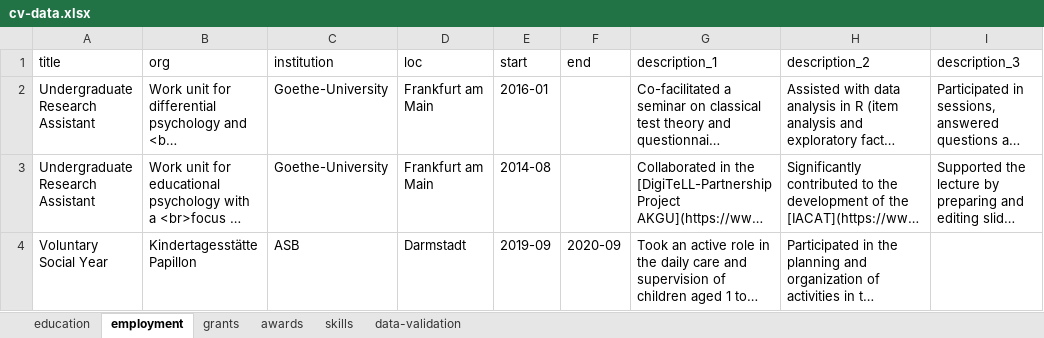
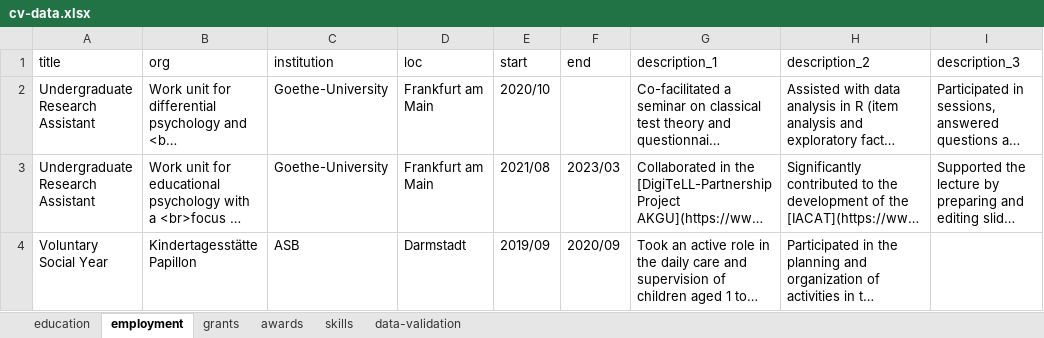
Before and after one commit to jlschnatz/cv, an Excel workbook: data/cv-data.xlsx, sheet employment, drawn as a sheet; only a part is shown; long unchanged cells end in …; values as stored, in another font and other column widths than the file's, no borders; the diff names each change by its address in the sheet, - before the commit and + after, or states it on an @@ line.

```diff
--- a/data/cv-data.xlsx (sheet employment)
+++ b/data/cv-data.xlsx (sheet employment)
-E2 (start): 2016-01
+E2 (start): 2020/10
-E3 (start): 2014-08
+E3 (start): 2021/08
-F3 (end): (empty)
+F3 (end): 2023/03
-E4 (start): 2019-09
+E4 (start): 2019/09
-F4 (end): 2020-09
+F4 (end): 2020/09
```
Also changed, not shown: 2 other files.
